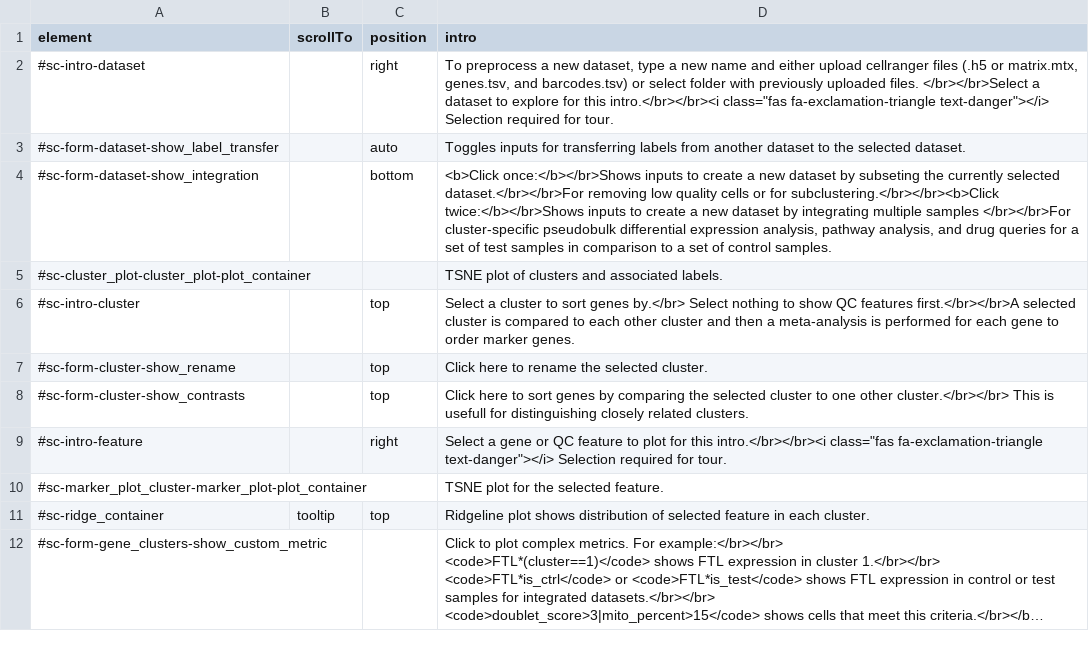
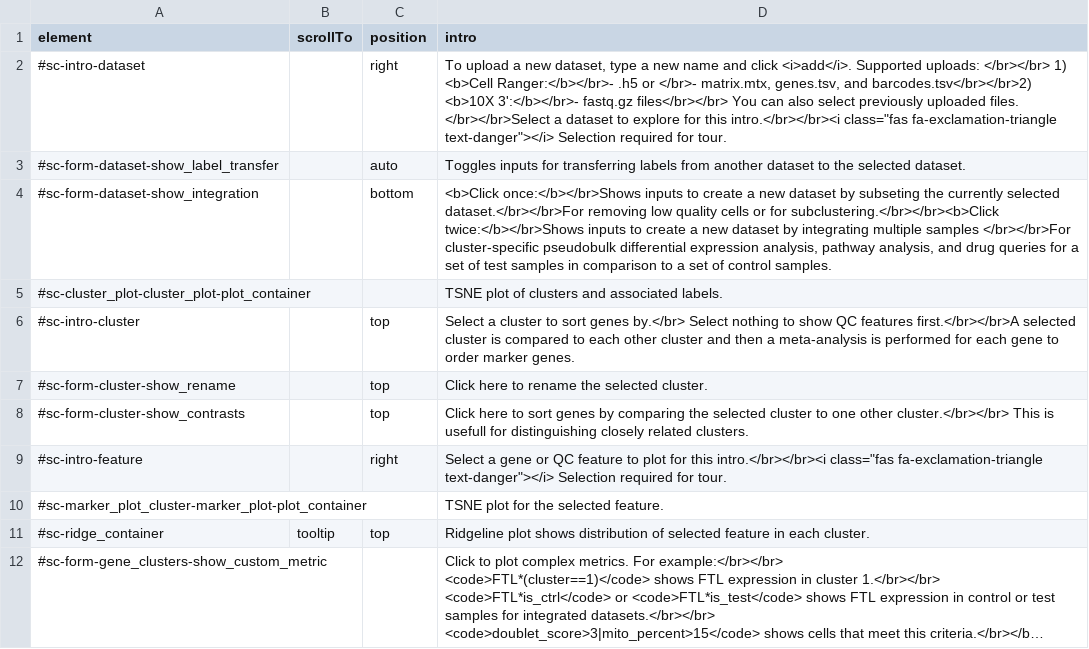
Before and after one commit to hms-dbmi/dseqr, a CSV file: inst/app/www/sc_intro.csv, drawn as a sheet; long unchanged cells end in …; the diff names each change by its address in the sheet, - before the commit and + after, or states it on an @@ line.

Commit message:
add fastq.gz to tour

```diff
--- a/inst/app/www/sc_intro.csv
+++ b/inst/app/www/sc_intro.csv
-D2 (intro): To preprocess a new dataset, type a new name and either upload cellranger files (.h5 or matrix.mtx, genes.tsv, and barcodes.tsv) or select folder with previously uploaded…
+D2 (intro): To upload a new dataset, type a new name and click <i>add</i>. Supported uploads: </br></br> 1) <b>Cell Ranger:</b></br>- .h5 or </br>- matrix.mtx, genes.tsv, and barcodes.tsv</br></br>2) <b>10X 3':</b></br>- fastq.gz files</br></br> You can also select previously uploaded…
```
Also changed, not shown: 1 other file.
